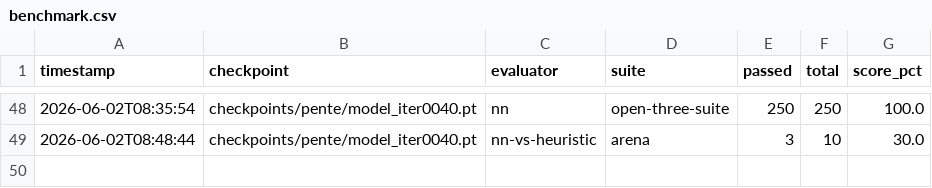
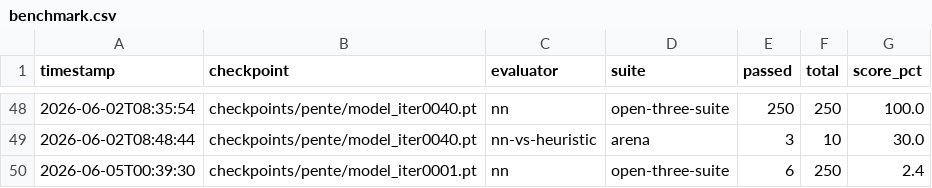
Before and after one commit to noahred16/AlphaPente, a CSV file: reports/pente/benchmark.csv, drawn as a sheet; only a part is shown, gaps mark what is left out.

```diff
--- a/reports/pente/benchmark.csv
+++ b/reports/pente/benchmark.csv
@@ -49 +49,2 @@ timestamp,checkpoint,evaluator,suite,passed,total,score_pct
 2026-06-02T08:48:44,checkpoints/pente/model_iter0040.pt,nn-vs-heuristic,arena,3,10,30.0
+2026-06-05T00:39:30,checkpoints/pente/model_iter0001.pt,nn,open-three-suite,6,250,2.4
```
Also changed, not shown: 13 other files.
